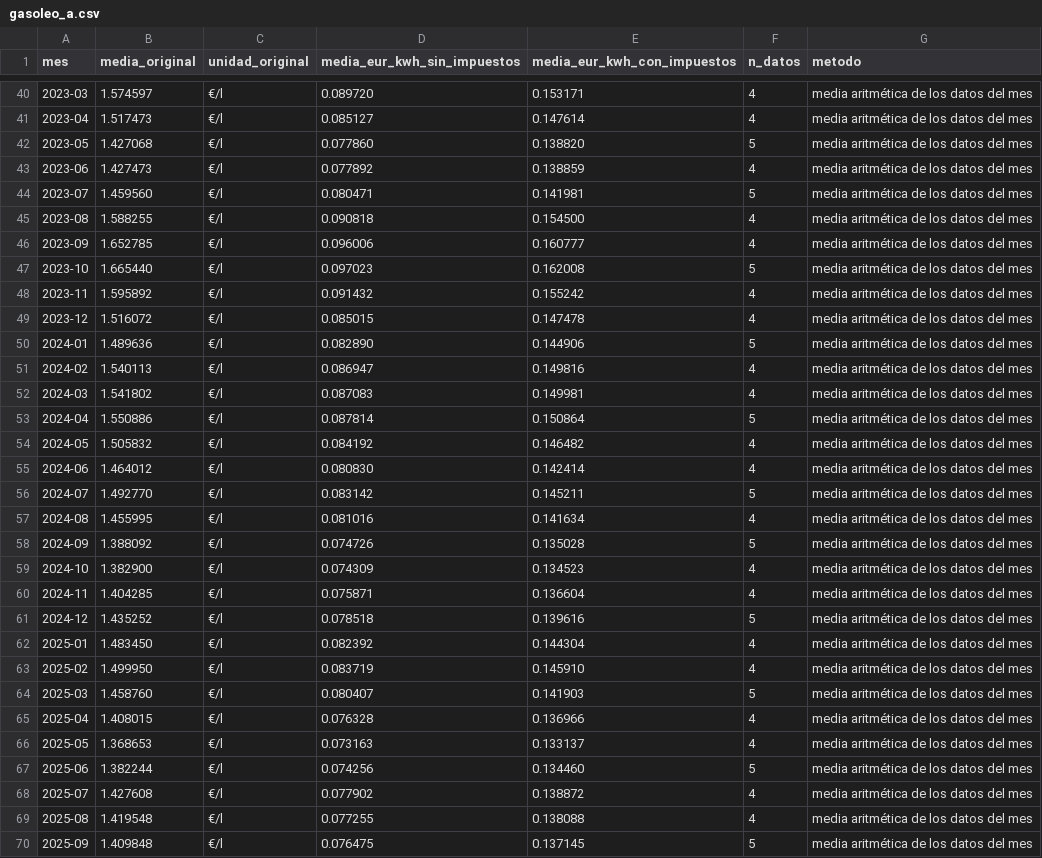
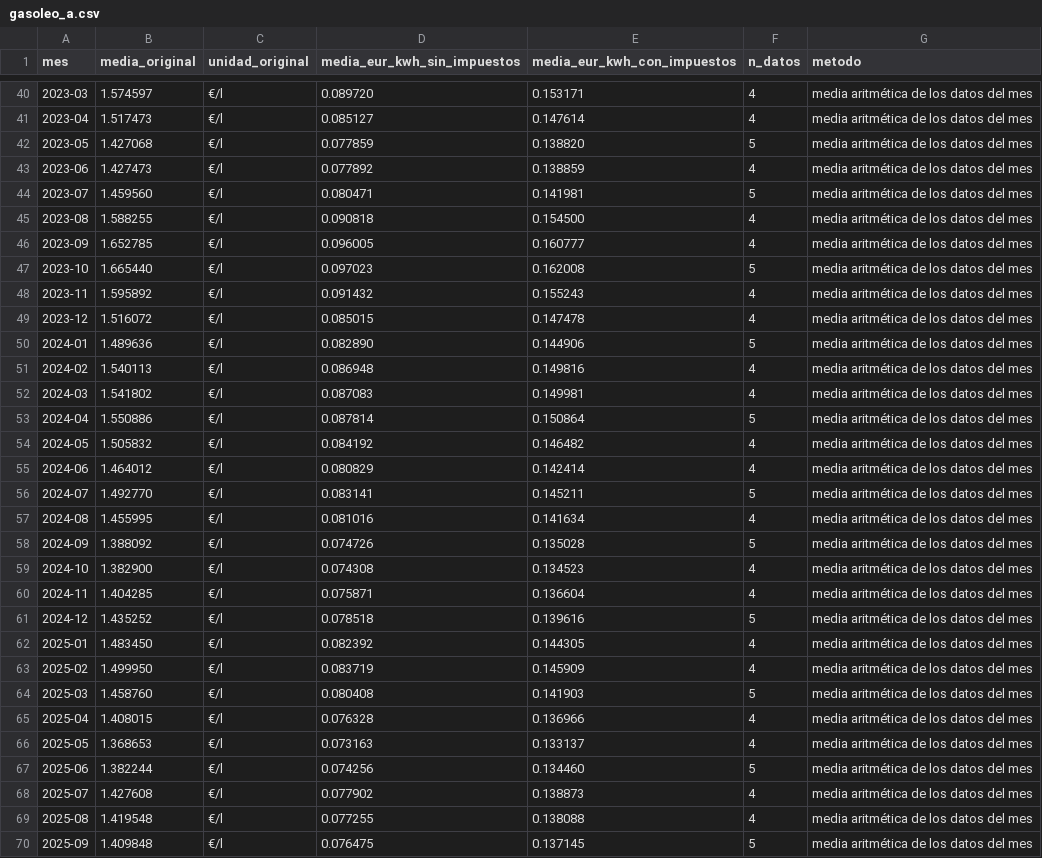
Before and after one commit to pablopardopazosgestan/cuadro-mando-precios-energia, a CSV file: datos/mensual/gasoleo_a.csv, drawn as a sheet; only a part is shown, gaps mark what is left out; the diff covers the shown part only.

```diff
--- a/datos/mensual/gasoleo_a.csv
+++ b/datos/mensual/gasoleo_a.csv
@@ -41,3 +41,3 @@ mes,media_original,unidad_original,media_eur_kwh_sin_impuestos,media_eur_kwh_con
 2023-04,1.517473,€/l,0.085127,0.147614,4,media aritmética de los datos del mes
-2023-05,1.427068,€/l,0.077860,0.138820,5,media aritmética de los datos del mes
+2023-05,1.427068,€/l,0.077859,0.138820,5,media aritmética de los datos del mes
 2023-06,1.427473,€/l,0.077892,0.138859,4,media aritmética de los datos del mes
@@ -45,8 +45,8 @@ mes,media_original,unidad_original,media_eur_kwh_sin_impuestos,media_eur_kwh_con
 2023-08,1.588255,€/l,0.090818,0.154500,4,media aritmética de los datos del mes
-2023-09,1.652785,€/l,0.096006,0.160777,4,media aritmética de los datos del mes
+2023-09,1.652785,€/l,0.096005,0.160777,4,media aritmética de los datos del mes
 2023-10,1.665440,€/l,0.097023,0.162008,5,media aritmética de los datos del mes
-2023-11,1.595892,€/l,0.091432,0.155242,4,media aritmética de los datos del mes
+2023-11,1.595892,€/l,0.091432,0.155243,4,media aritmética de los datos del mes
 2023-12,1.516072,€/l,0.085015,0.147478,4,media aritmética de los datos del mes
 2024-01,1.489636,€/l,0.082890,0.144906,5,media aritmética de los datos del mes
-2024-02,1.540113,€/l,0.086947,0.149816,4,media aritmética de los datos del mes
+2024-02,1.540113,€/l,0.086948,0.149816,4,media aritmética de los datos del mes
 2024-03,1.541802,€/l,0.087083,0.149981,4,media aritmética de los datos del mes
@@ -54,12 +54,12 @@ mes,media_original,unidad_original,media_eur_kwh_sin_impuestos,media_eur_kwh_con
 2024-05,1.505832,€/l,0.084192,0.146482,4,media aritmética de los datos del mes
-2024-06,1.464012,€/l,0.080830,0.142414,4,media aritmética de los datos del mes
-2024-07,1.492770,€/l,0.083142,0.145211,5,media aritmética de los datos del mes
+2024-06,1.464012,€/l,0.080829,0.142414,4,media aritmética de los datos del mes
+2024-07,1.492770,€/l,0.083141,0.145211,5,media aritmética de los datos del mes
 2024-08,1.455995,€/l,0.081016,0.141634,4,media aritmética de los datos del mes
 2024-09,1.388092,€/l,0.074726,0.135028,5,media aritmética de los datos del mes
-2024-10,1.382900,€/l,0.074309,0.134523,4,media aritmética de los datos del mes
+2024-10,1.382900,€/l,0.074308,0.134523,4,media aritmética de los datos del mes
 2024-11,1.404285,€/l,0.075871,0.136604,4,media aritmética de los datos del mes
 2024-12,1.435252,€/l,0.078518,0.139616,5,media aritmética de los datos del mes
-2025-01,1.483450,€/l,0.082392,0.144304,4,media aritmética de los datos del mes
-2025-02,1.499950,€/l,0.083719,0.145910,4,media aritmética de los datos del mes
-2025-03,1.458760,€/l,0.080407,0.141903,5,media aritmética de los datos del mes
+2025-01,1.483450,€/l,0.082392,0.144305,4,media aritmética de los datos del mes
+2025-02,1.499950,€/l,0.083719,0.145909,4,media aritmética de los datos del mes
+2025-03,1.458760,€/l,0.080408,0.141903,5,media aritmética de los datos del mes
 2025-04,1.408015,€/l,0.076328,0.136966,4,media aritmética de los datos del mes
@@ -67,3 +67,3 @@ mes,media_original,unidad_original,media_eur_kwh_sin_impuestos,media_eur_kwh_con
 2025-06,1.382244,€/l,0.074256,0.134460,5,media aritmética de los datos del mes
-2025-07,1.427608,€/l,0.077902,0.138872,4,media aritmética de los datos del mes
+2025-07,1.427608,€/l,0.077902,0.138873,4,media aritmética de los datos del mes
 2025-08,1.419548,€/l,0.077255,0.138088,4,media aritmética de los datos del mes
```
Also changed, not shown: 12 edited cells elsewhere in this file, datos/mensual/butano.csv, datos/mensual/gasoleo_c.csv, 13 other files.
